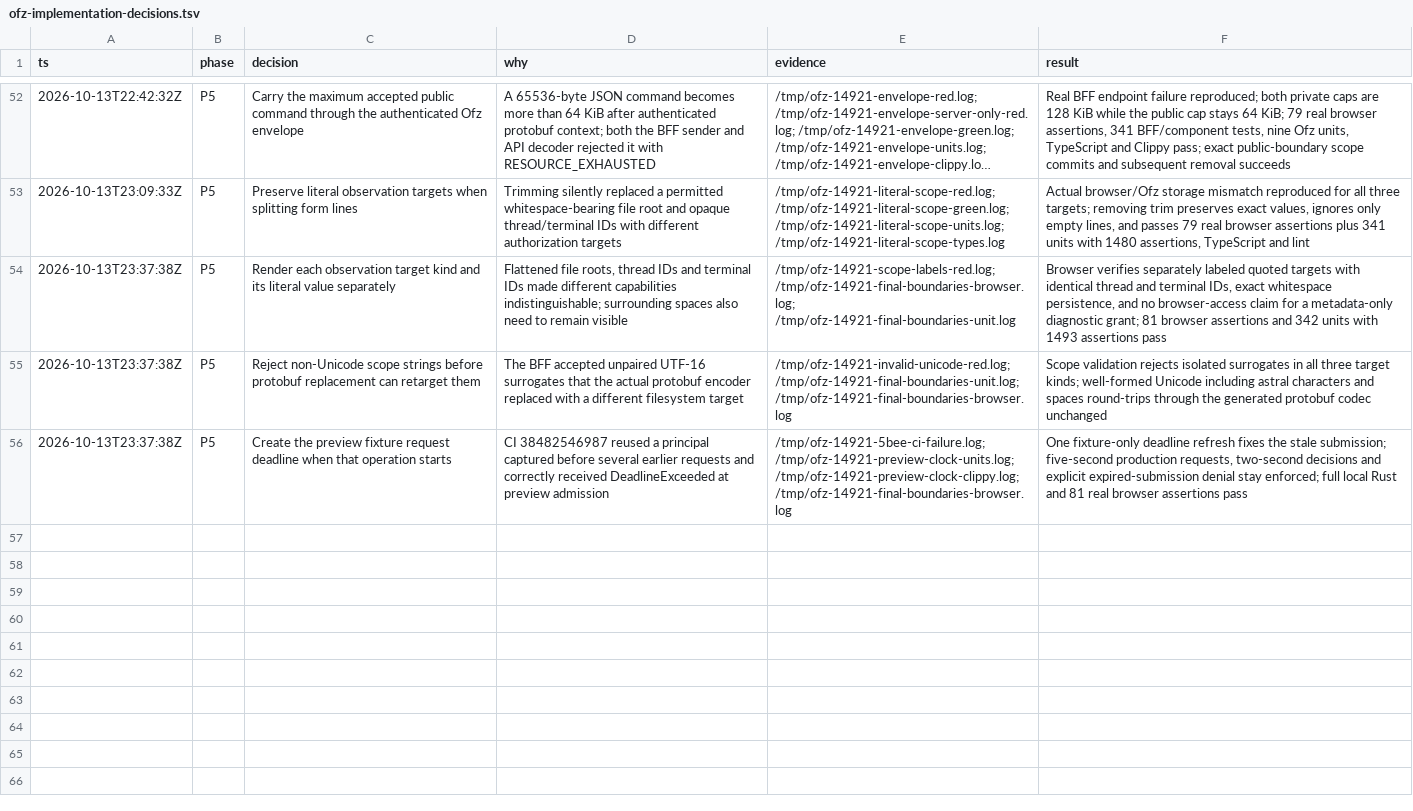
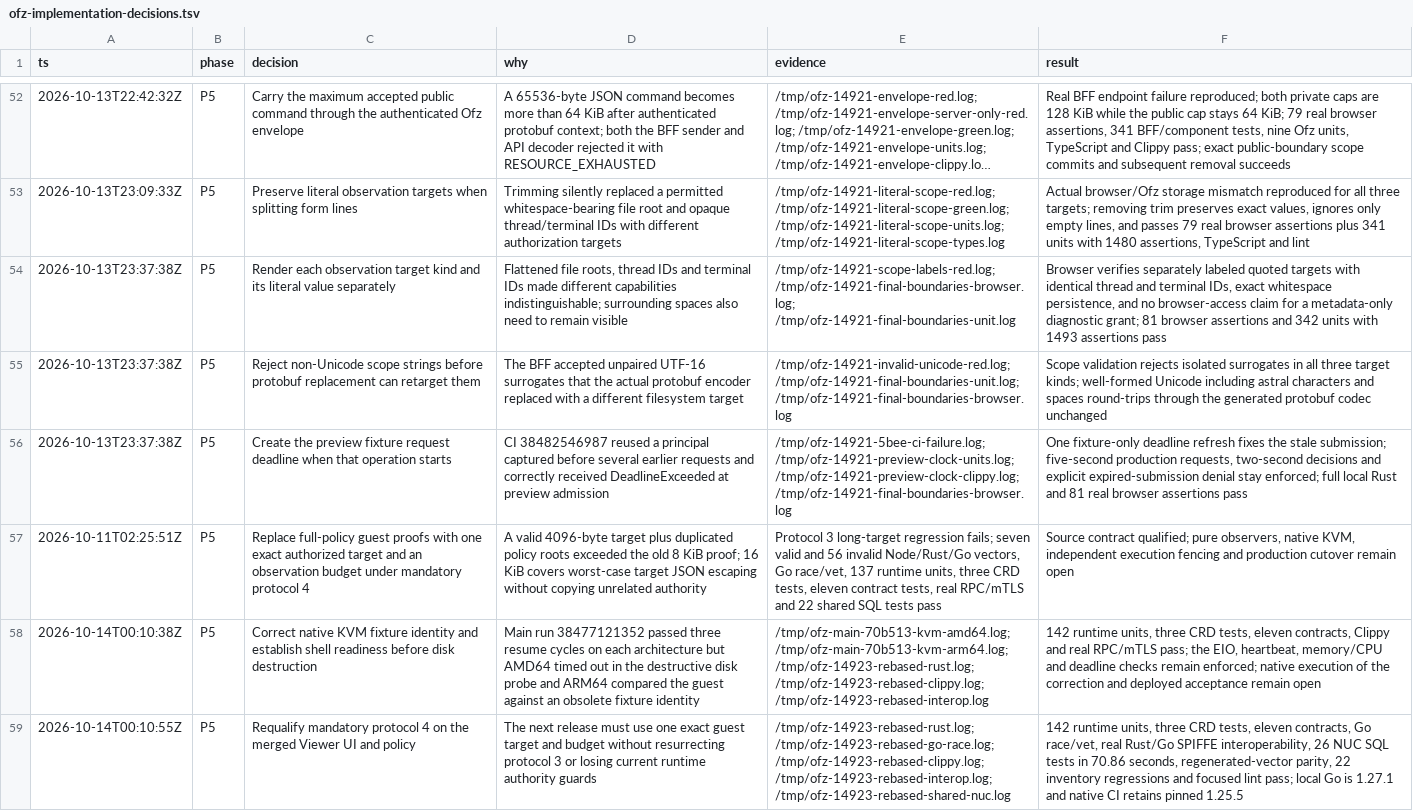
Before and after one commit to gregkonush/lab, a TSV file: docs/tengri/ofz-implementation-decisions.tsv, drawn as a sheet; only a part is shown, gaps mark what is left out; long unchanged cells end in …; the diff names each change by its address in the sheet, - before the commit and + after, or states it on an @@ line.

Commit message:
fix(tengri): bind guest proofs to one observation target (#14923)
* fix(tengri): bind guest proofs to one observation target

* test(tengri): stabilize native disk fault qualification

```diff
--- a/docs/tengri/ofz-implementation-decisions.tsv
+++ b/docs/tengri/ofz-implementation-decisions.tsv
+row 57: 2026-10-11T02:25:51Z | P5 | Replace full-policy guest proofs with one exact authorized target and an observation budget under mandatory protocol 4 | A valid 4096-byte target plus duplicated policy roots exceeded the old 8 KiB proof; 16 KiB covers worst-case target JSON escaping without copying unrelated authority | Protocol 3 long-target regression fails; seven valid and 56 invalid Node/Rust/Go vectors, Go race/vet, 137 runtime units, three CRD tests, eleven contract tests, real RPC/mTLS and 22 shared SQL tests pass | Source contract qualified; pure observers, native KVM, independent execution fencing and production cutover remain open
+row 58: 2026-10-14T00:10:38Z | P5 | Correct native KVM fixture identity and establish shell readiness before disk destruction | Main run 38477121352 passed three resume cycles on each architecture but AMD64 timed out in the destructive disk probe and ARM64 compared the guest against an obsolete fixture identity | /tmp/ofz-main-70b513-kvm-amd64.log; /tmp/ofz-main-70b513-kvm-arm64.log; /tmp/ofz-14923-rebased-rust.log; /tmp/ofz-14923-rebased-clippy.log; /tmp/ofz-14923-rebased-interop.log | 142 runtime units, three CRD tests, eleven contracts, Clippy and real RPC/mTLS pass; the EIO, heartbeat, memory/CPU and deadline checks remain enforced; native execution of the correction and deployed acceptance remain open
+row 59: 2026-10-14T00:10:55Z | P5 | Requalify mandatory protocol 4 on the merged Viewer UI and policy | The next release must use one exact guest target and budget without resurrecting protocol 3 or losing current runtime authority guards | /tmp/ofz-14923-rebased-rust.log; /tmp/ofz-14923-rebased-go-race.log; /tmp/ofz-14923-rebased-clippy.log; /tmp/ofz-14923-rebased-interop.log; /tmp/ofz-14923-rebased-shared-nuc.log | 142 runtime units, three CRD tests, eleven contracts, Go race/vet, real Rust/Go SPIFFE interoperability, 26 NUC SQL tests in 70.86 seconds, regenerated-vector parity, 22 inventory regressions and focused lint pass; local Go is 1.27.1 and native CI retains pinned 1.25.5
```
Also changed, not shown: 21 other files.
